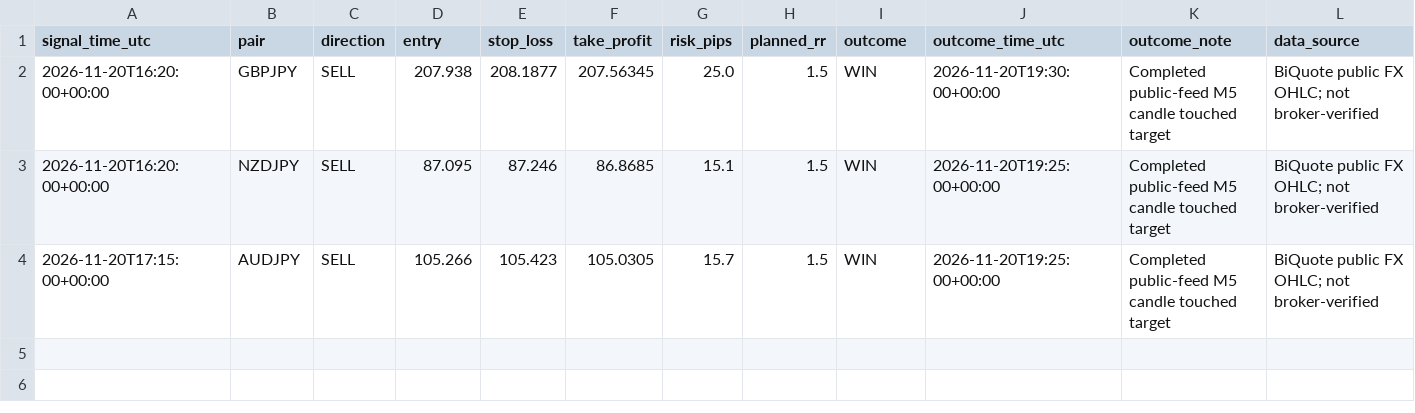
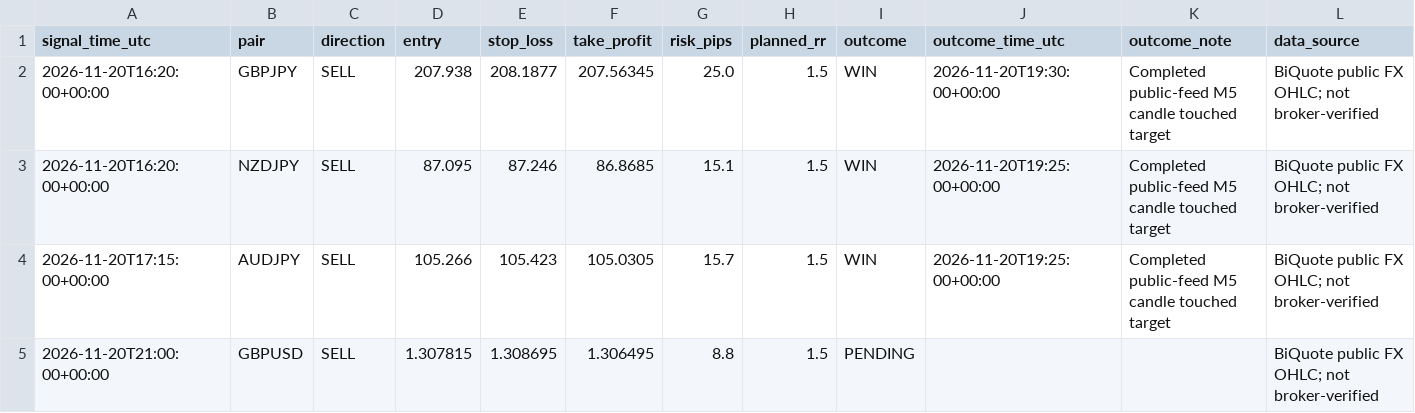
Before and after one commit to 81dwallington-source/Forex-alert-bot, a CSV file: bot6/signals.csv, drawn as a sheet; the diff names each change by its address in the sheet, - before the commit and + after, or states it on an @@ line.

```diff
--- a/bot6/signals.csv
+++ b/bot6/signals.csv
+row 5: 2026-11-20T21:00:00+00:00 | GBPUSD | SELL | 1.307815 | 1.308695 | 1.306495 | 8.8 | 1.5 | PENDING |  |  | BiQuote public FX OHLC; not broker-verified
```
Also changed, not shown: 1 other file.
